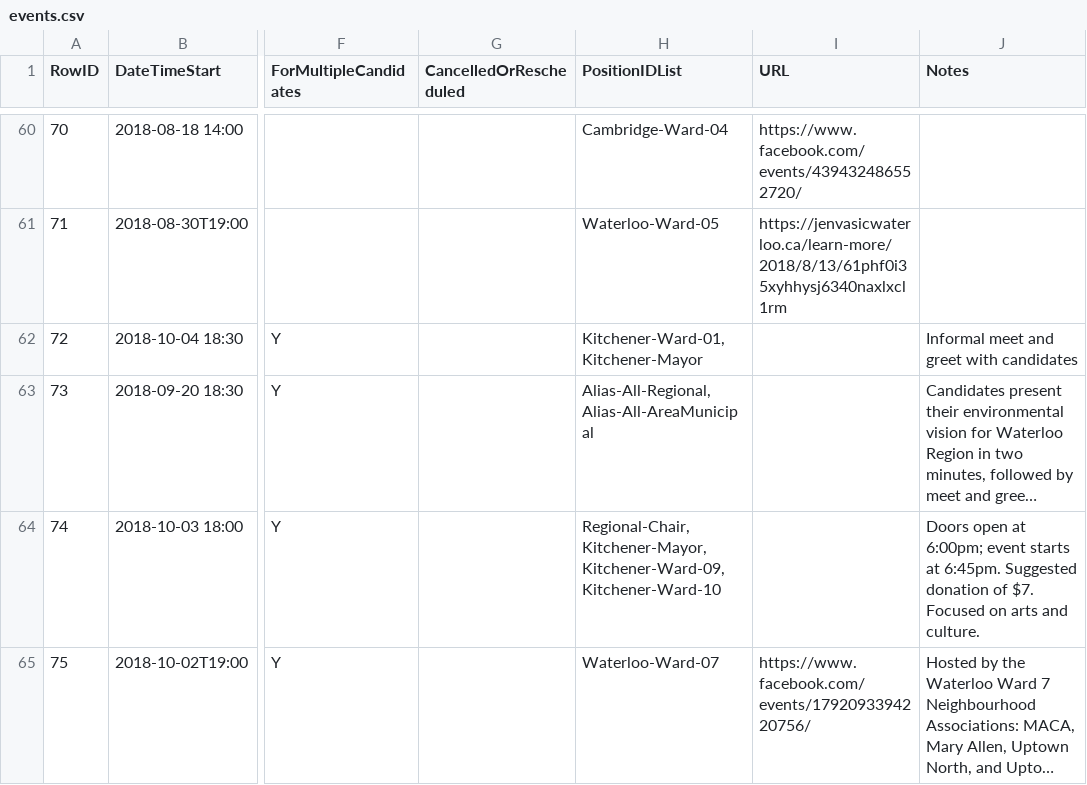
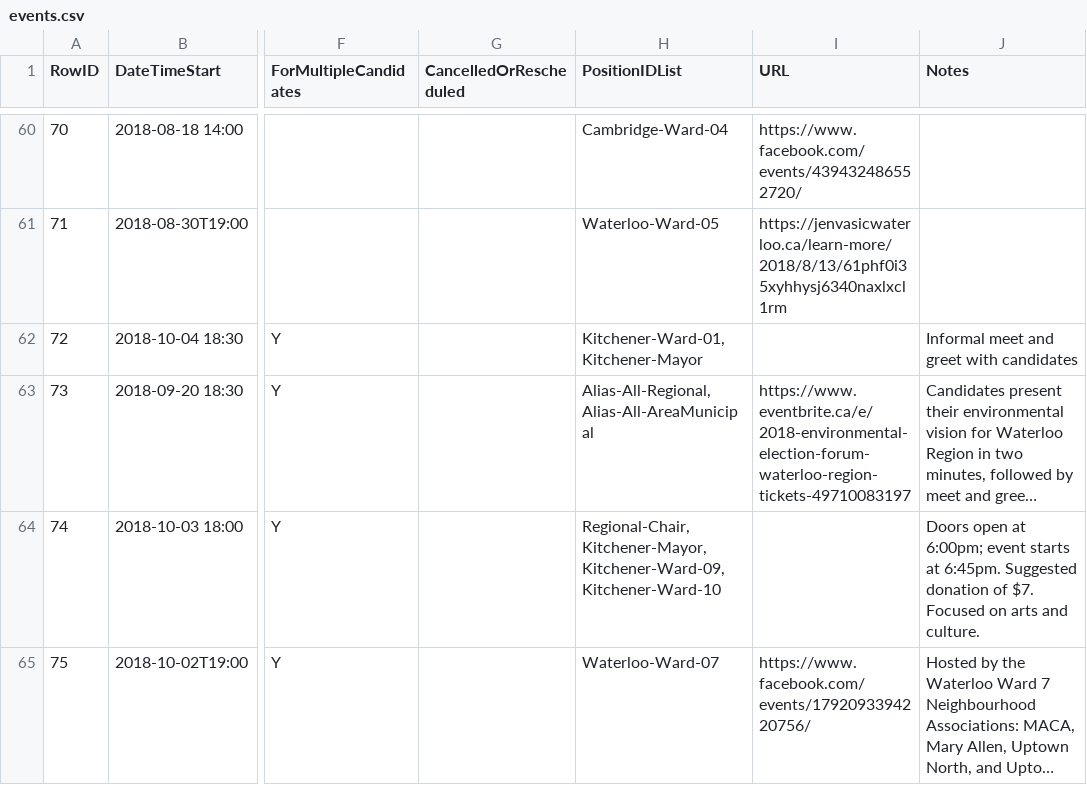
Before and after one commit to s-kennedy/wr-votes, a CSV file: _data/sync/events.csv, drawn as a sheet; only a part is shown, gaps mark what is left out; long unchanged cells end in …; the diff names each change by its address in the sheet, - before the commit and + after, or states it on an @@ line.

Commit message:
Add Eventbrite link for environment meeting

```diff
--- a/_data/sync/events.csv
+++ b/_data/sync/events.csv
-I63 (URL): (empty)
+I63 (URL): https://www.eventbrite.ca/e/2018-environmental-election-forum-waterloo-region-tickets-49710083197
```
